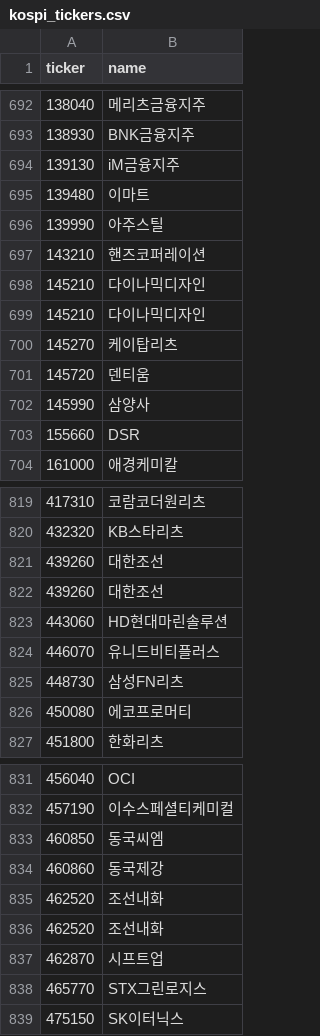
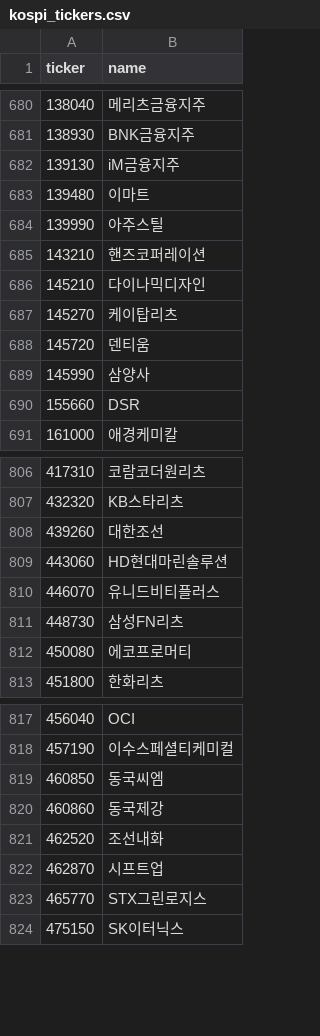
Before and after one commit to 5joon2/kospi-dividend-screener, a CSV file: data/kospi_tickers.csv, drawn as a sheet; only a part is shown, gaps mark what is left out; the diff covers the shown part only; the diff names each change by its address in the sheet, - before the commit and + after, or states it on an @@ line.

```diff
--- a/data/kospi_tickers.csv
+++ b/data/kospi_tickers.csv
-row 698: 145210 | 다이나믹디자인
-row 822: 439260 | 대한조선
-row 835: 462520 | 조선내화
```
Also changed, not shown: 12 removed rows elsewhere in this file, 6 other files.
